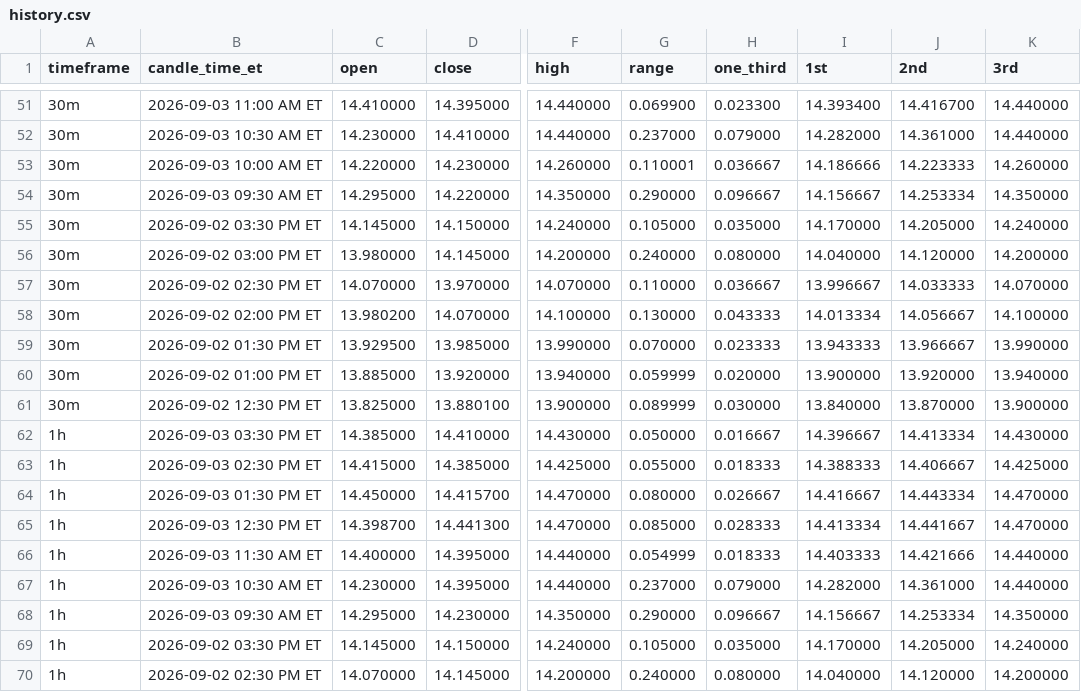
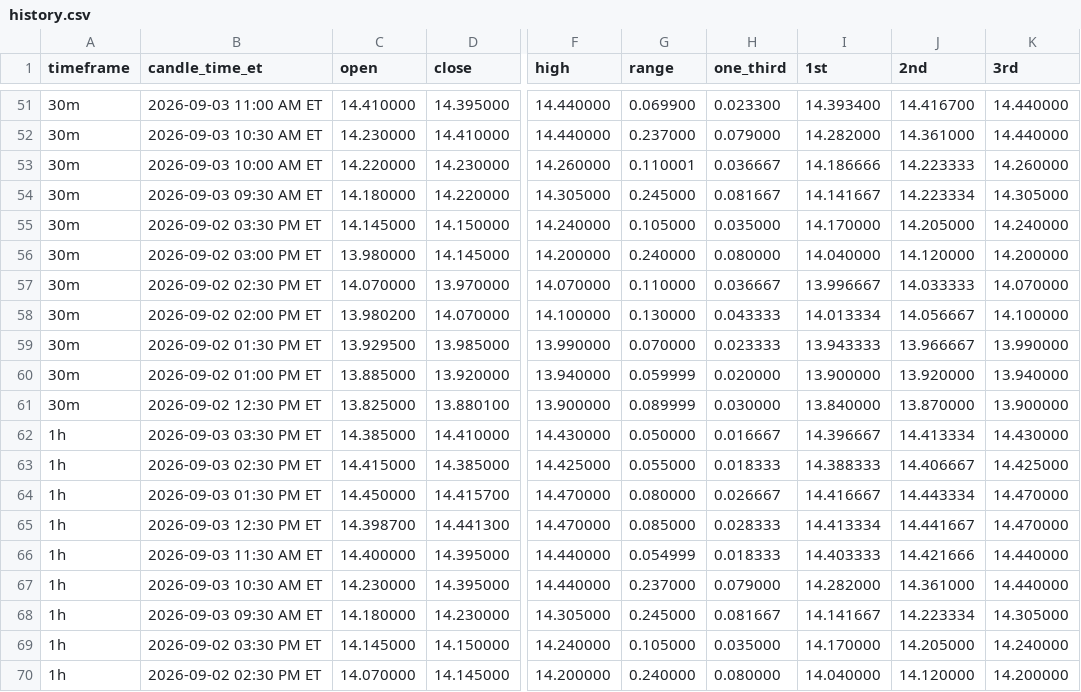
Before and after one commit to Einsteinmonkey/FordRuleofThirds, a CSV file: results/history.csv, drawn as a sheet; only a part is shown, gaps mark what is left out; the diff names each change by its address in the sheet, - before the commit and + after, or states it on an @@ line.

```diff
--- a/results/history.csv
+++ b/results/history.csv
-C54 (open): 14.295000
+C54 (open): 14.180000
-F54 (high): 14.350000
+F54 (high): 14.305000
-G54 (range): 0.290000
+G54 (range): 0.245000
-H54 (one_third): 0.096667
+H54 (one_third): 0.081667
-I54 (1st): 14.156667
+I54 (1st): 14.141667
-J54 (2nd): 14.253334
+J54 (2nd): 14.223334
-K54 (3rd): 14.350000
+K54 (3rd): 14.305000
-C68 (open): 14.295000
+C68 (open): 14.180000
-F68 (high): 14.350000
+F68 (high): 14.305000
-G68 (range): 0.290000
+G68 (range): 0.245000
-H68 (one_third): 0.096667
+H68 (one_third): 0.081667
-I68 (1st): 14.156667
+I68 (1st): 14.141667
-J68 (2nd): 14.253334
+J68 (2nd): 14.223334
-K68 (3rd): 14.350000
+K68 (3rd): 14.305000
```
Also changed, not shown: 2 other files.
